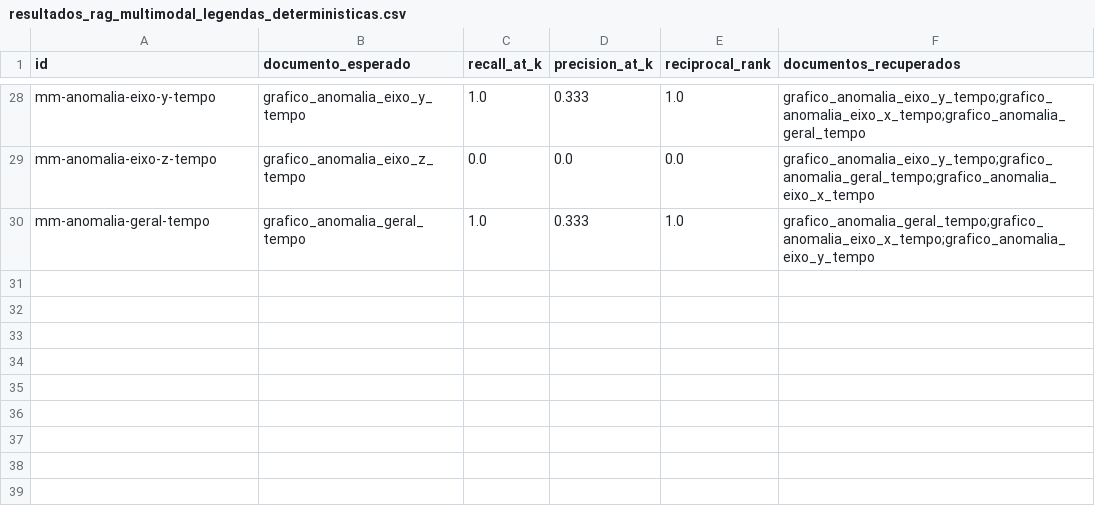
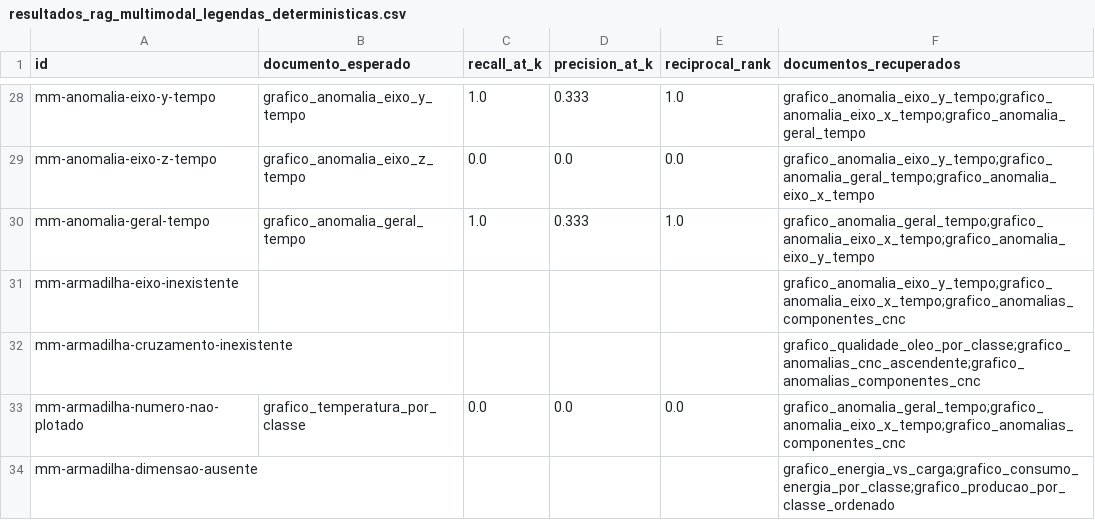
Before and after one commit to santtyan/manufacturing-rag-agents, a CSV file: eval/resultados_rag_multimodal_legendas_deterministicas.csv, drawn as a sheet; only a part is shown, gaps mark what is left out.

Commit message:
Corrigir vazamento de rotulo no OpenPack e blindar avaliacao com controles de sanidade
Bug critico: o texto indexado de cada janela IMU citava sujeito/sessao/operacao/classe,
e essa mesma linha entrava tanto no corpus quanto na query de avaliacao -- o k-NN de
classificacao casava rotulo com rotulo por BM25 lexical, nao sinal de sensor, inflando o
F1-macro de ~0,08-0,17 real para os 0,9217/0,9114 publicados ate 2026-09-14. Descoberto ao
rodar LOSO pela primeira vez (3 sujeitos seguidos com F1=1,0000 exato). Corrigido em
rag_openpack_texto.py (identificacao agora so em metadado, nunca no texto embeddado) e
validado por 3 checagens: ausencia lexica (0/4000), rotulo embaralhado (F1 desaba pro acaso)
e LOSO sem F1 perfeito.

Estrutural, para nao repetir: bateria de testes de sanidade reutilizavel
(tests/test_sanidade_harnesses.py: controle positivo, negativo, ausencia lexica, corpus fora
de distribuicao), runner unico (tests/rodar_todos.py), teste de provenencia numerica das
legendas deterministicas (78/78 confirmados), golden sets migrados para o schema rico do
principal com perguntas-armadilha, nDCG reusado no RAG de texto, ARN como nome padrao do
k efetivo do Adaptive-k.

Adaptive-k: 1a execucao valida da medicao de variancia (N=3) completa apos corrigir um bug
de timeout no script wrapper que matava execucoes legitimas de ~40min silenciosamente
(mal-diagnosticado por horas como Ollama travando).

```diff
--- a/eval/resultados_rag_multimodal_legendas_deterministicas.csv
+++ b/eval/resultados_rag_multimodal_legendas_deterministicas.csv
@@ -30 +30,5 @@ mm-anomalia-eixo-z-tempo,grafico_anomalia_eixo_z_tempo,0.0,0.0,0.0,grafico_anoma
 mm-anomalia-geral-tempo,grafico_anomalia_geral_tempo,1.0,0.333,1.0,grafico_anomalia_geral_tempo;grafico_anomalia_eixo_x_tempo;grafico_anomalia_eixo_y_tempo
+mm-armadilha-eixo-inexistente,,,,,grafico_anomalia_eixo_y_tempo;grafico_anomalia_eixo_x_tempo;grafico_anomalias_componentes_cnc
+mm-armadilha-cruzamento-inexistente,,,,,grafico_qualidade_oleo_por_classe;grafico_anomalias_cnc_ascendente;grafico_anomalias_componentes_cnc
+mm-armadilha-numero-nao-plotado,grafico_temperatura_por_classe,0.0,0.0,0.0,grafico_anomalia_geral_tempo;grafico_anomalia_eixo_x_tempo;grafico_anomalias_componentes_cnc
+mm-armadilha-dimensao-ausente,,,,,grafico_energia_vs_carga;grafico_consumo_energia_por_classe;grafico_producao_por_classe_ordenado
```
Also changed, not shown: eval/resultados_retrieval.csv, 25 other files.
